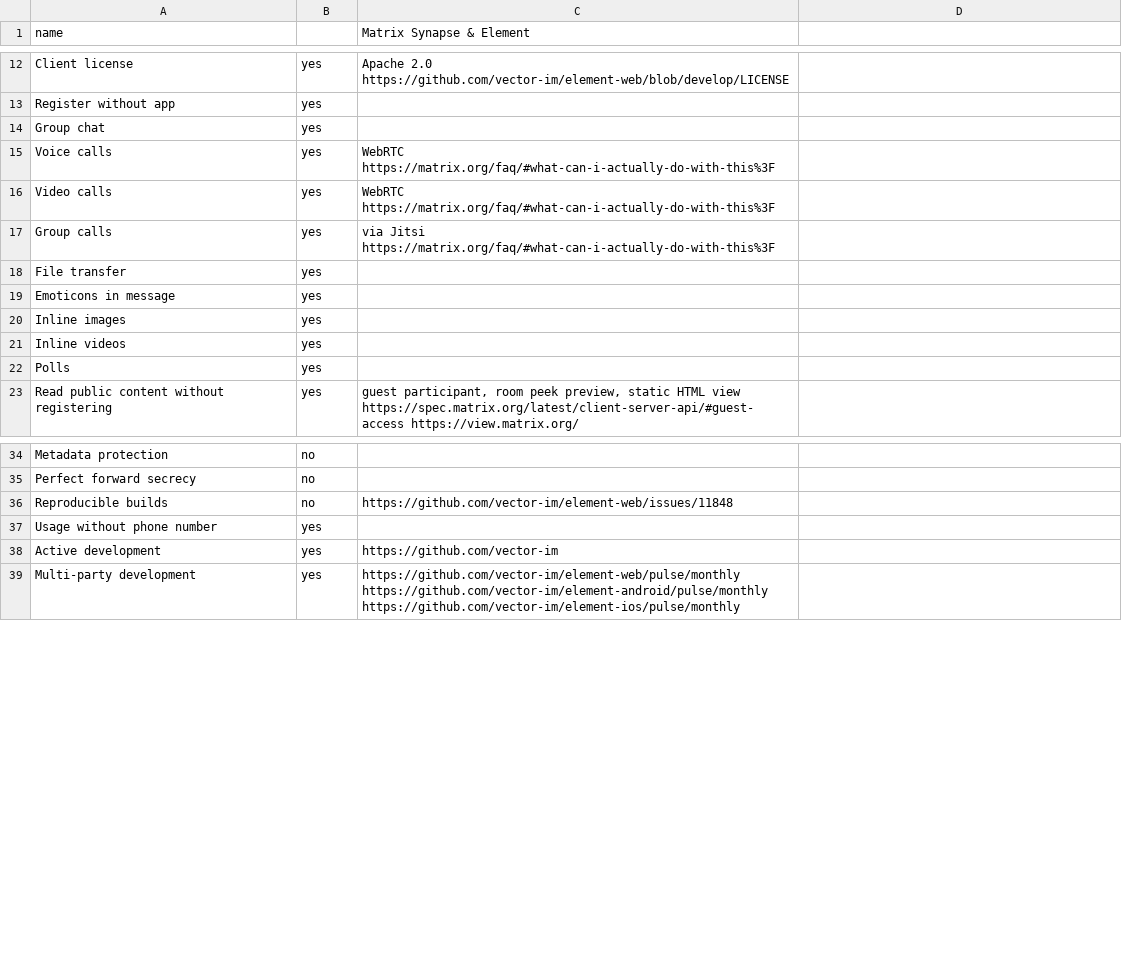
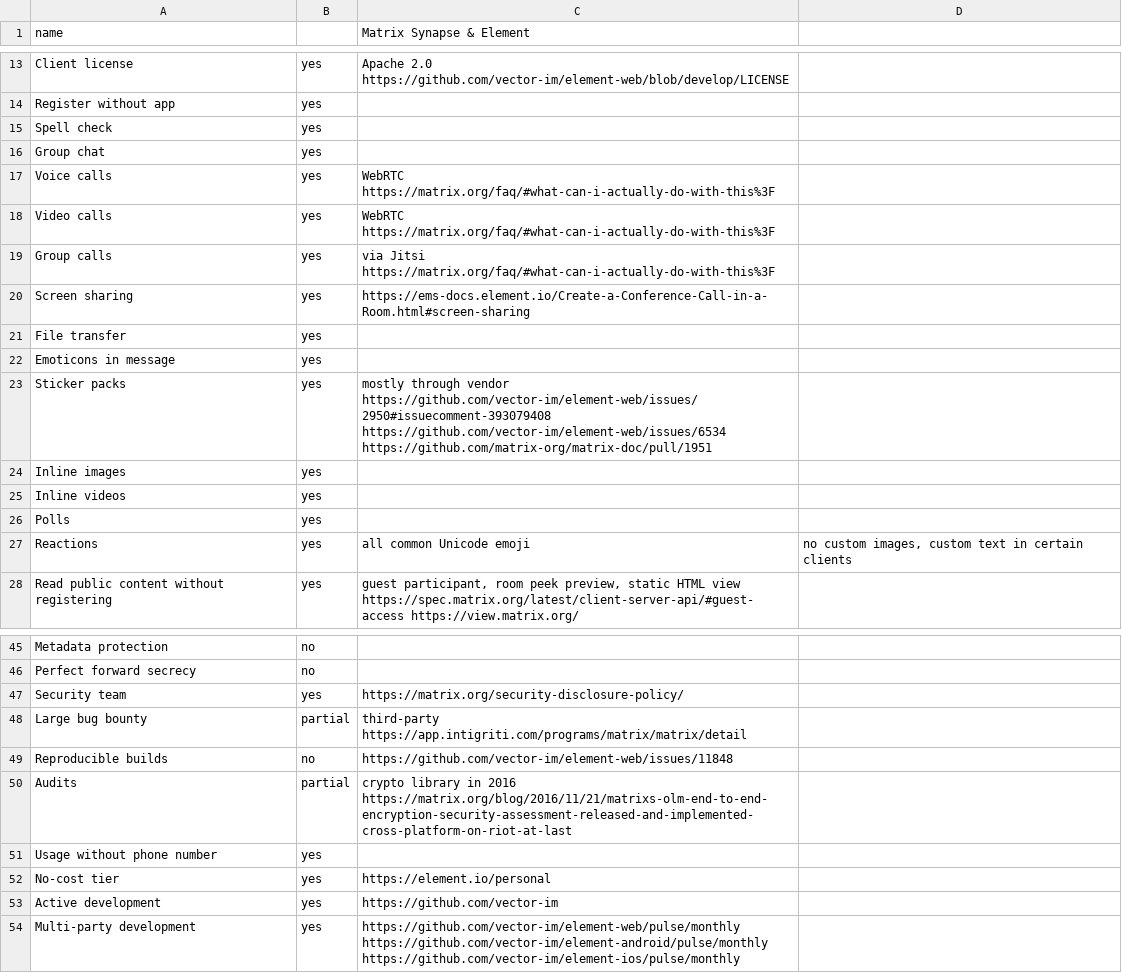
Before and after one commit to bkil/secuchart, a CSV file: data/matrix.csv, drawn as a sheet; only a part is shown, gaps mark what is left out; the diff covers the shown part only; the diff names each change by its address in the sheet, - before the commit and + after, or states it on an @@ line.

Commit message:
matrix: added properties and references by patience

```diff
--- a/data/matrix.csv
+++ b/data/matrix.csv
+row 15: Spell check | yes
+row 20: Screen sharing | yes | https://ems-docs.element.io/Create-a-Conference-Call-in-a-Room.html#screen-sharing
+row 23: Sticker packs | yes | mostly through vendor https://github.com/vector-im/element-web/issues/2950#issuecomment-393079408 https://github.com/vector-im/element-web/issues/6534 https://github.com/matrix-org/matrix-doc/pull/1951
+row 27: Reactions | yes | all common Unicode emoji | no custom images, custom text in certain clients
+row 47: Security team | yes | https://matrix.org/security-disclosure-policy/
+row 48: Large bug bounty | partial | third-party https://app.intigriti.com/programs/matrix/matrix/detail
+row 50: Audits | partial | crypto library in 2016 https://matrix.org/blog/2016/11/21/matrixs-olm-end-to-end-encryption-security-assessment-released-and-implemented-cross-platform-on-riot-at-last
+row 52: No-cost tier | yes | https://element.io/personal
```
Also changed, not shown: 19 added rows elsewhere in this file.
